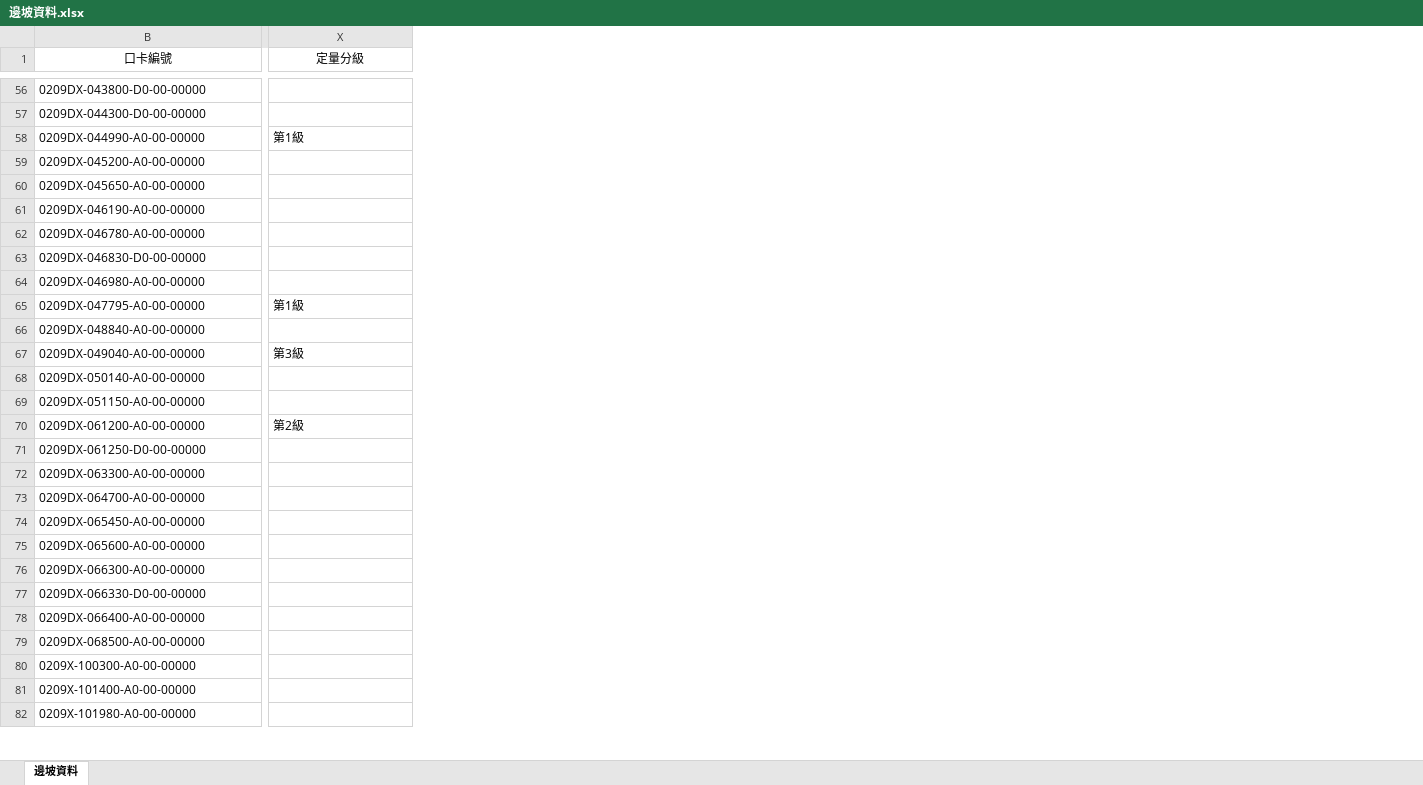
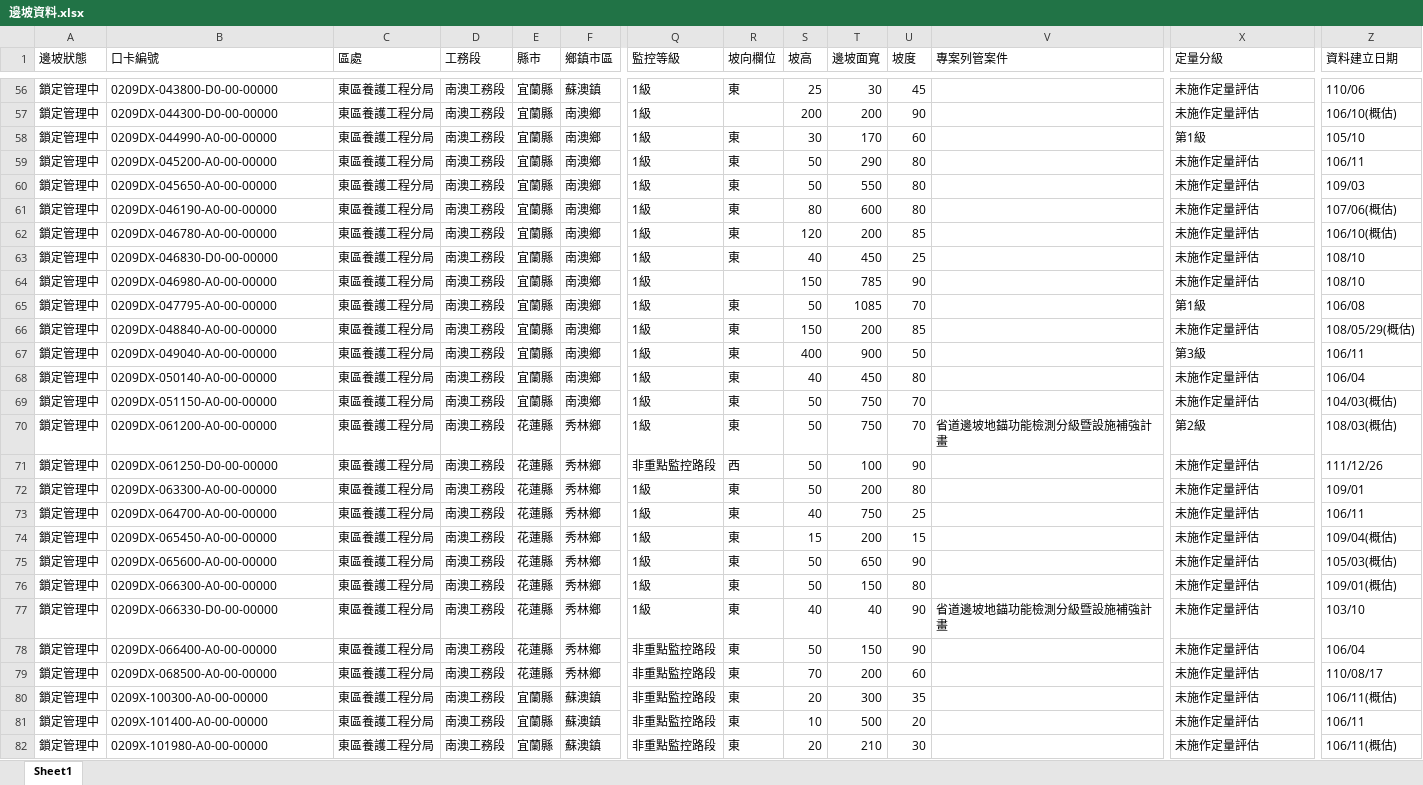
Before and after one commit to jangjerry-bot/SLCMMSO-Nan-ao-Maintenance-Section, an Excel workbook: 邊坡資料.xlsx, sheet Sheet1, drawn as a sheet; only a part is shown, gaps mark what is left out; values as stored, in another font and other column widths than the file's, no borders; charts and pictures not drawn; the diff covers the shown part only; the diff names each change by its address in the sheet, - before the commit and + after, or states it on an @@ line.

```diff
--- a/邊坡資料.xlsx (sheet Sheet1)
+++ b/邊坡資料.xlsx (sheet Sheet1)
-sheet tab: 邊坡資料
+sheet tab: Sheet1
@@ column A (邊坡狀態) unhidden, rows 56-82: all 鎖定管理中 @@
@@ column C (區處) unhidden, rows 56-82: all 東區養護工程分局 @@
@@ column D (工務段) unhidden, rows 56-82: all 南澳工務段 @@
@@ column E (縣市) unhidden, rows 56-82: 宜蘭縣 | 宜蘭縣 | 宜蘭縣 | 宜蘭縣 | 宜蘭縣 | 宜蘭縣 | 宜蘭縣 | 宜蘭縣 | 宜蘭縣 | 宜蘭縣 | 宜蘭縣 | 宜蘭縣 | 宜蘭縣 | 宜蘭縣 | 花蓮縣 | 花蓮縣 | 花蓮縣 | 花蓮縣 | 花蓮縣 | 花蓮縣 | 花蓮縣 | 花蓮縣 | 花蓮縣 | 花蓮縣 | 宜蘭縣 | 宜蘭縣 | 宜蘭縣 @@
@@ column F (鄉鎮市區) unhidden, rows 56-82: 蘇澳鎮 | 南澳鄉 | 南澳鄉 | 南澳鄉 | 南澳鄉 | 南澳鄉 | 南澳鄉 | 南澳鄉 | 南澳鄉 | 南澳鄉 | 南澳鄉 | 南澳鄉 | 南澳鄉 | 南澳鄉 | 秀林鄉 | 秀林鄉 | 秀林鄉 | 秀林鄉 | 秀林鄉 | 秀林鄉 | 秀林鄉 | 秀林鄉 | 秀林鄉 | 秀林鄉 | 蘇澳鎮 | 蘇澳鎮 | 蘇澳鎮 @@
@@ column Q (監控等級) unhidden, rows 56-82: 1級 | 1級 | 1級 | 1級 | 1級 | 1級 | 1級 | 1級 | 1級 | 1級 | 1級 | 1級 | 1級 | 1級 | 1級 | 非重點監控路段 | 1級 | 1級 | 1級 | 1級 | 1級 | 1級 | 非重點監控路段 | 非重點監控路段 | 非重點監控路段 | 非重點監控路段 | 非重點監控路段 @@
@@ column R (坡向欄位) unhidden, rows 56-82: 東 |  | 東 | 東 | 東 | 東 | 東 | 東 |  | 東 | 東 | 東 | 東 | 東 | 東 | 西 | 東 | 東 | 東 | 東 | 東 | 東 | 東 | 東 | 東 | 東 | 東 @@
@@ column S (坡高) unhidden, rows 56-82: 25 | 200 | 30 | 50 | 50 | 80 | 120 | 40 | 150 | 50 | 150 | 400 | 40 | 50 | 50 | 50 | 50 | 40 | 15 | 50 | 50 | 40 | 50 | 70 | 20 | 10 | 20 @@
@@ column T (邊坡面寬) unhidden, rows 56-82: 30 | 200 | 170 | 290 | 550 | 600 | 200 | 450 | 785 | 1085 | 200 | 900 | 450 | 750 | 750 | 100 | 200 | 750 | 200 | 650 | 150 | 40 | 150 | 200 | 300 | 500 | 210 @@
@@ column U (坡度) unhidden, rows 56-82: 45 | 90 | 60 | 80 | 80 | 80 | 85 | 25 | 90 | 70 | 85 | 50 | 80 | 70 | 70 | 90 | 80 | 25 | 15 | 90 | 80 | 90 | 90 | 60 | 35 | 20 | 30 @@
@@ column V (專案列管案件) unhidden, rows 70-77: 省道邊坡地錨功能檢測分級暨設施補強計畫 |  |  |  |  |  |  | 省道邊坡地錨功能檢測分級暨設施補強計畫 @@
@@ column Z (資料建立日期) unhidden, rows 56-82: 110/06 | 106/10(概估) | 105/10 | 106/11 | 109/03 | 107/06(概估) | 106/10(概估) | 108/10 | 108/10 | 106/08 | 108/05/29(概估) | 106/11 | 106/04 | 104/03(概估) | 108/03(概估) | 111/12/26 | 109/01 | 106/11 | 109/04(概估) | 105/03(概估) | 109/01(概估) | 103/10 | 106/04 | 110/08/17 | 106/11(概估) | 106/11 | 106/11(概估) @@
-B1 alignment: center
+B1 alignment: left
-X1 alignment: center
+X1 alignment: left
-X56:X57 (定量分級): (empty)
+X56:X57 (定量分級): 未施作定量評估
-X59:X64 (定量分級): (empty)
+X59:X64 (定量分級): 未施作定量評估
-X66 (定量分級): (empty)
+X66 (定量分級): 未施作定量評估
-X68:X69 (定量分級): (empty)
+X68:X69 (定量分級): 未施作定量評估
-X71:X82 (定量分級): (empty)
+X71:X82 (定量分級): 未施作定量評估
```
Also changed, not shown: 7 added columns, 56 edited cells and cell formats elsewhere in this sheet, formulas that keep their value, hidden cells, charts or pictures, 2 other files.
